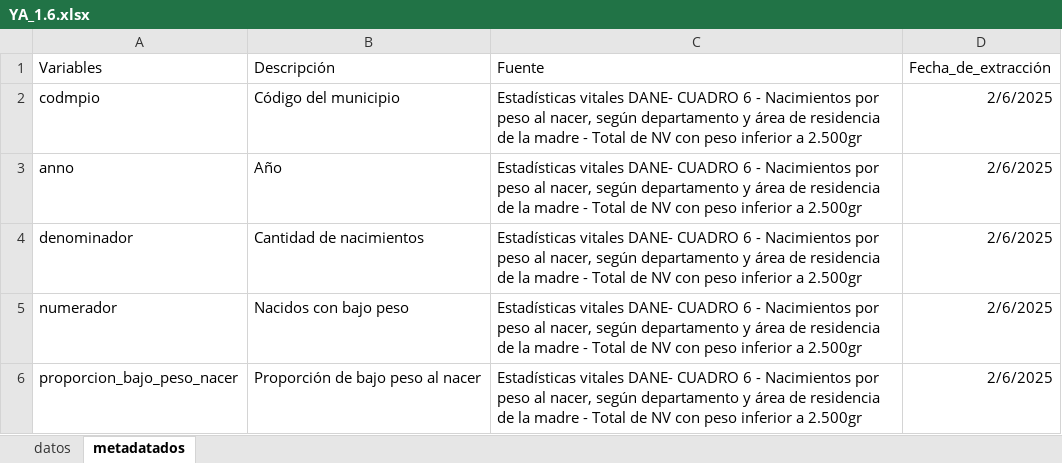
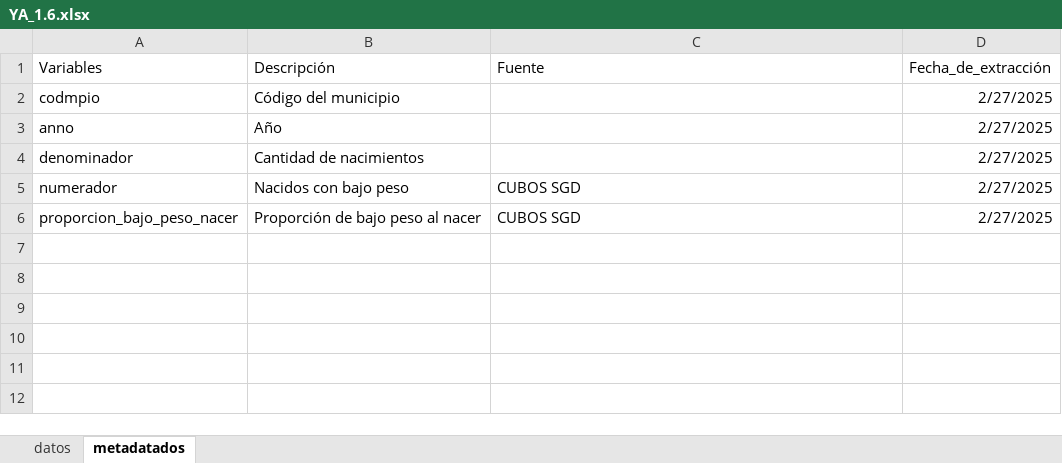
Before and after one commit to dfmendivelso10/Ninez-YA, an Excel workbook: 03_Process/YA_1.6.xlsx, sheet metadatados, drawn as a sheet; values as stored, in another font and other column widths than the file's, no borders; the diff names each change by its address in the sheet, - before the commit and + after, or states it on an @@ line.

```diff
--- a/03_Process/YA_1.6.xlsx (sheet metadatados)
+++ b/03_Process/YA_1.6.xlsx (sheet metadatados)
-C2:C4 (Fuente): Estadísticas vitales DANE- CUADRO 6 - Nacimientos por peso al nacer, según departamento y área de residencia de la madre - Total de NV con peso inferior a 2.500gr
+C2:C4 (Fuente): (empty)
-D2:D6 (Fecha_de_extracción): 2/6/2025
+D2:D6 (Fecha_de_extracción): 2/27/2025
-C5:C6 (Fuente): Estadísticas vitales DANE- CUADRO 6 - Nacimientos por peso al nacer, según departamento y área de residencia de la madre - Total de NV con peso inferior a 2.500gr
+C5:C6 (Fuente): CUBOS SGD
```
Also changed, not shown: sheet datos, 03_Process/VF_nacidos_vivos.xlsx, 03_Process/YA_1.10.xlsx, 17 other files.
